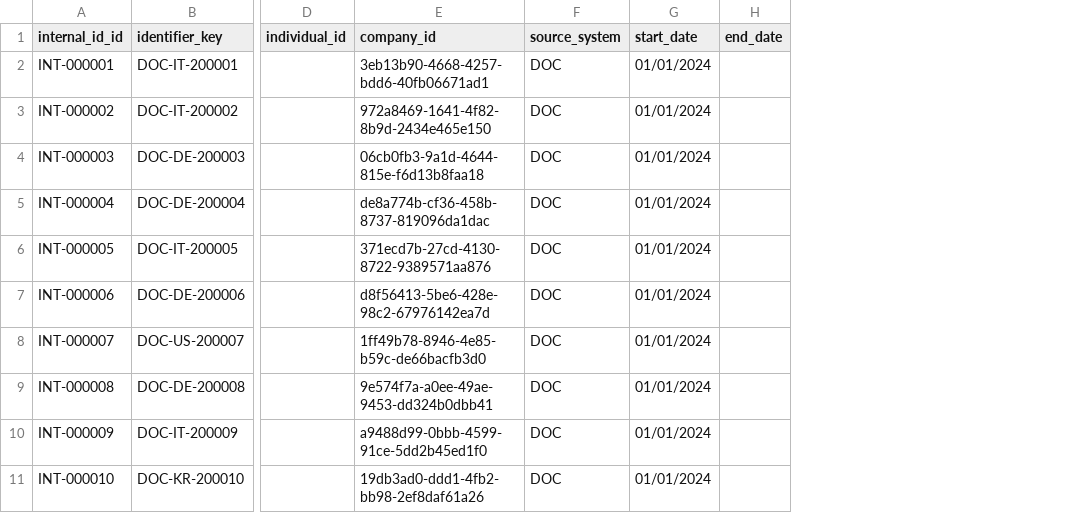
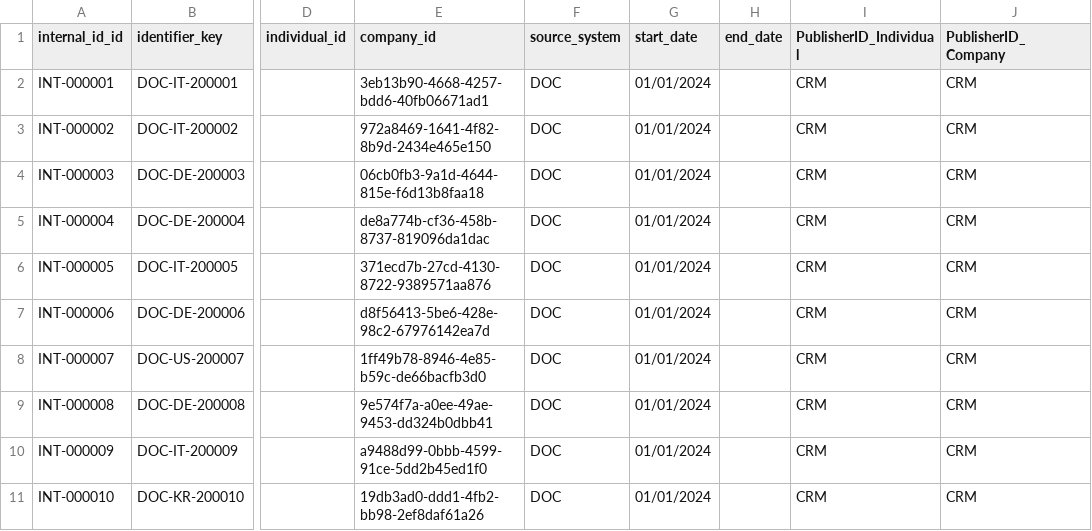
Before and after one commit to dereksemarchy/mercedes, a CSV file: input/source_data/internal_id.csv, drawn as a sheet; only a part is shown, gaps mark what is left out; the diff names each change by its address in the sheet, - before the commit and + after, or states it on an @@ line.

Commit message:
feat: Add InternalID and ExternalID entities with associated action sets, business views, and collection views
- Introduced InternalID and ExternalID entities with attributes and configurations.
- Created action sets for both entities to handle create, edit, delete, import, and export actions.
- Developed business views for InternalID and ExternalID to facilitate data management.
- Implemented collection views for both entities to display data in various formats.
- Added display cards and forms for user interaction with InternalID and ExternalID.
- Defined list of values for DataSource, ExternalIdentifierType, InternalIdentifierType, and SourceSystem.
- Established references between InternalID, ExternalID, Company, and Individual entities to maintain data integrity.

```diff
--- a/input/source_data/internal_id.csv
+++ b/input/source_data/internal_id.csv
+column I (PublisherID_Individual), rows 2-11: all CRM
+column J (PublisherID_Company), rows 2-11: all CRM
```
Also changed, not shown: input/source_data/external_id.csv, 29 other files.
